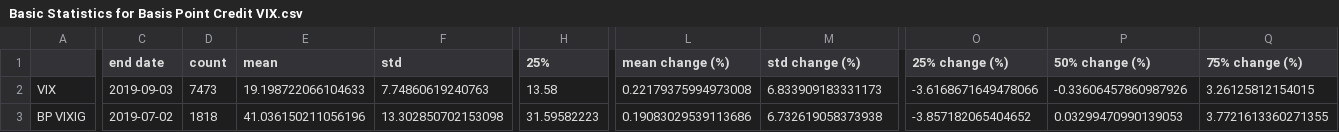
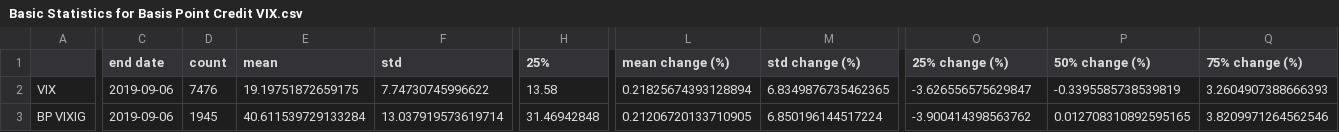
Before and after one commit to gaibo/gzap, a CSV file: output/FIVIX Empirical Primer/Basic Statistics for Basis Point Credit VIX.csv, drawn as a sheet; only a part is shown, gaps mark what is left out; the diff covers the shown part only; the diff names each change by its address in the sheet, - before the commit and + after, or states it on an @@ line.

```diff
--- a/output/FIVIX Empirical Primer/Basic Statistics for Basis Point Credit VIX.csv
+++ b/output/FIVIX Empirical Primer/Basic Statistics for Basis Point Credit VIX.csv
-C2 (end date): 2019-09-03
+C2 (end date): 2019-09-06
-D2 (count): 7473
+D2 (count): 7476
-E2 (mean): 19.198722066104633
+E2 (mean): 19.19751872659175
-F2 (std): 7.74860619240763
+F2 (std): 7.74730745996622
-L2 (mean change (%)): 0.22179375994973008
+L2 (mean change (%)): 0.21825674393128894
-M2 (std change (%)): 6.833909183331173
+M2 (std change (%)): 6.8349876735462365
-O2 (25% change (%)): -3.6168671649478066
+O2 (25% change (%)): -3.626556575629847
-P2 (50% change (%)): -0.33606457860987926
+P2 (50% change (%)): -0.3395585738539819
-Q2 (75% change (%)): 3.26125812154015
+Q2 (75% change (%)): 3.2604907388666393
-C3 (end date): 2019-07-02
+C3 (end date): 2019-09-06
-D3 (count): 1818
+D3 (count): 1945
-E3 (mean): 41.036150211056196
+E3 (mean): 40.611539729133284
-F3 (std): 13.302850702153098
+F3 (std): 13.037919573619714
-H3 (25%): 31.59582223
+H3 (25%): 31.46942848
-L3 (mean change (%)): 0.19083029539113686
+L3 (mean change (%)): 0.21206720133710905
-M3 (std change (%)): 6.732619058373938
+M3 (std change (%)): 6.850196144517224
-O3 (25% change (%)): -3.857182065404652
+O3 (25% change (%)): -3.900414398563762
-P3 (50% change (%)): 0.03299470990139053
+P3 (50% change (%)): 0.012708310892595165
-Q3 (75% change (%)): 3.7721613360271355
+Q3 (75% change (%)): 3.8209971264562546
```
Also changed, not shown: 53 edited cells elsewhere in this file, output/FIVIX Empirical Primer/Basic Statistics for Credit VIX.csv, output/FIVIX Empirical Primer/Basic Statistics for Interest Rate VIX.csv, 32 other files.
